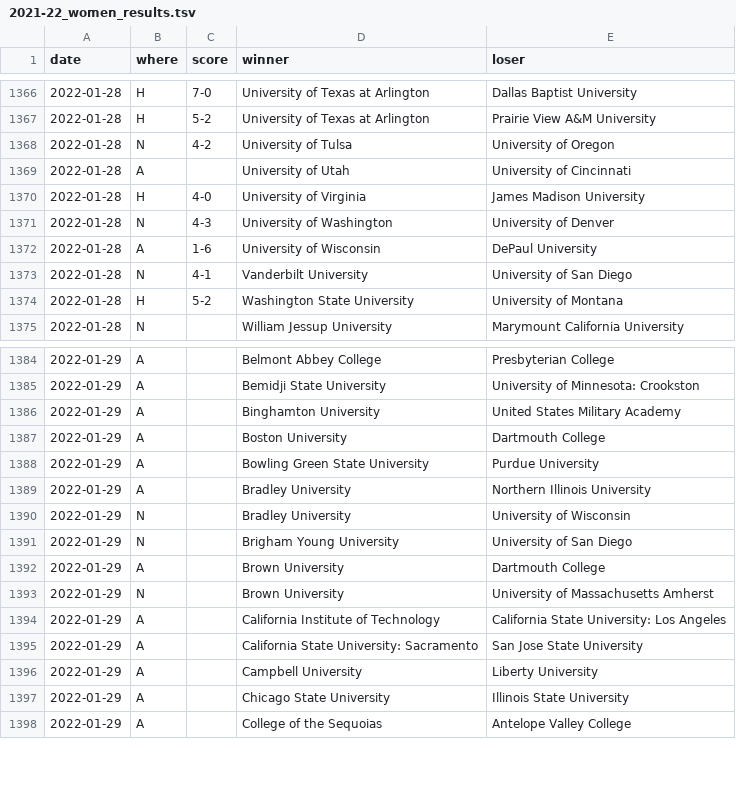
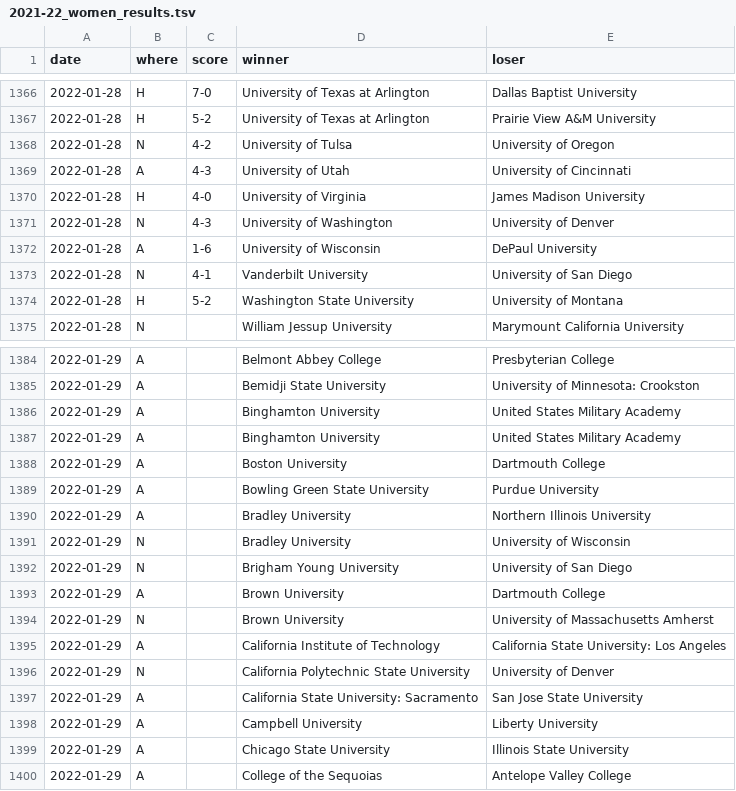
Before and after one commit to TennisOpenData/college-tennis-massey, a TSV file: 2021-22_women_results.tsv, drawn as a sheet; only a part is shown, gaps mark what is left out; the diff covers the shown part only.

```diff
--- a/2021-22_women_results.tsv
+++ b/2021-22_women_results.tsv
@@ -1368,3 +1368,3 @@ date	where	score	winner	loser
 2022-01-28	N	4-2	University of Tulsa	University of Oregon
-2022-01-28	A		University of Utah	University of Cincinnati
+2022-01-28	A	4-3	University of Utah	University of Cincinnati
 2022-01-28	H	4-0	University of Virginia	James Madison University
@@ -1386,2 +1386,3 @@ date	where	score	winner	loser
 2022-01-29	A		Binghamton University	United States Military Academy
+2022-01-29	A		Binghamton University	United States Military Academy
 2022-01-29	A		Boston University	Dartmouth College
@@ -1394,2 +1395,3 @@ date	where	score	winner	loser
 2022-01-29	A		California Institute of Technology	California State University: Los Angeles
+2022-01-29	N		California Polytechnic State University	University of Denver
 2022-01-29	A		California State University: Sacramento	San Jose State University
```
Also changed, not shown: 4 added rows, 4 removed rows and 1 edited cell elsewhere in this file, 2021-22_men_results.tsv.
